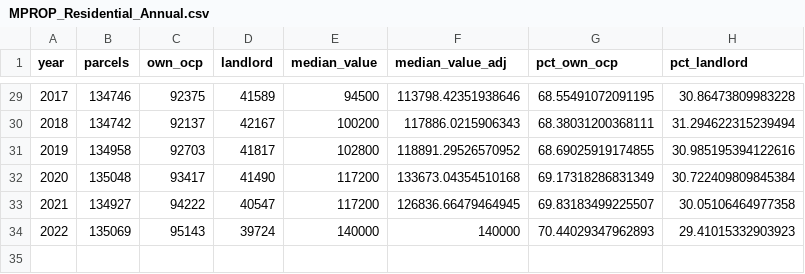
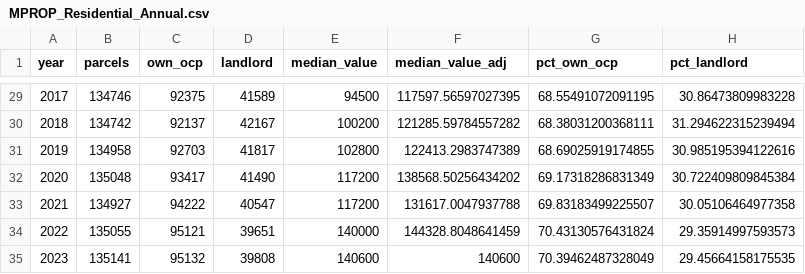
Before and after one commit to jdjohn215/MilwaukeeHousingStats, a CSV file: data/MPROP_Residential_Annual.csv, drawn as a sheet; only a part is shown, gaps mark what is left out; the diff covers the shown part only.

```diff
--- a/data/MPROP_Residential_Annual.csv
+++ b/data/MPROP_Residential_Annual.csv
@@ -29,6 +29,7 @@ year,parcels,own_ocp,landlord,median_value,median_value_adj,pct_own_ocp,pct_land
-2017,134746,92375,41589,94500,113798.42351938646,68.55491072091195,30.86473809983228
-2018,134742,92137,42167,100200,117886.0215906343,68.38031200368111,31.294622315239494
-2019,134958,92703,41817,102800,118891.29526570952,68.69025919174855,30.985195394122616
-2020,135048,93417,41490,117200,133673.04354510168,69.17318286831349,30.722409809845384
-2021,134927,94222,40547,117200,126836.66479464945,69.83183499225507,30.05106464977358
-2022,135069,95143,39724,140000,140000,70.44029347962893,29.41015332903923
+2017,134746,92375,41589,94500,117597.56597027395,68.55491072091195,30.86473809983228
+2018,134742,92137,42167,100200,121285.59784557282,68.38031200368111,31.294622315239494
+2019,134958,92703,41817,102800,122413.2983747389,68.69025919174855,30.985195394122616
+2020,135048,93417,41490,117200,138568.50256434202,69.17318286831349,30.722409809845384
+2021,134927,94222,40547,117200,131617.0047937788,69.83183499225507,30.05106464977358
+2022,135055,95121,39651,140000,144328.8048641459,70.43130576431824,29.35914997593573
+2023,135141,95132,39808,140600,140600,70.39462487328049,29.45664158175535
```
Also changed, not shown: 27 edited cells elsewhere in this file, data/MPROP_Residential_Annual_Aldermanic.csv, data/MPROP_Residential_Annual_OwnerType.csv, 46 other files.
